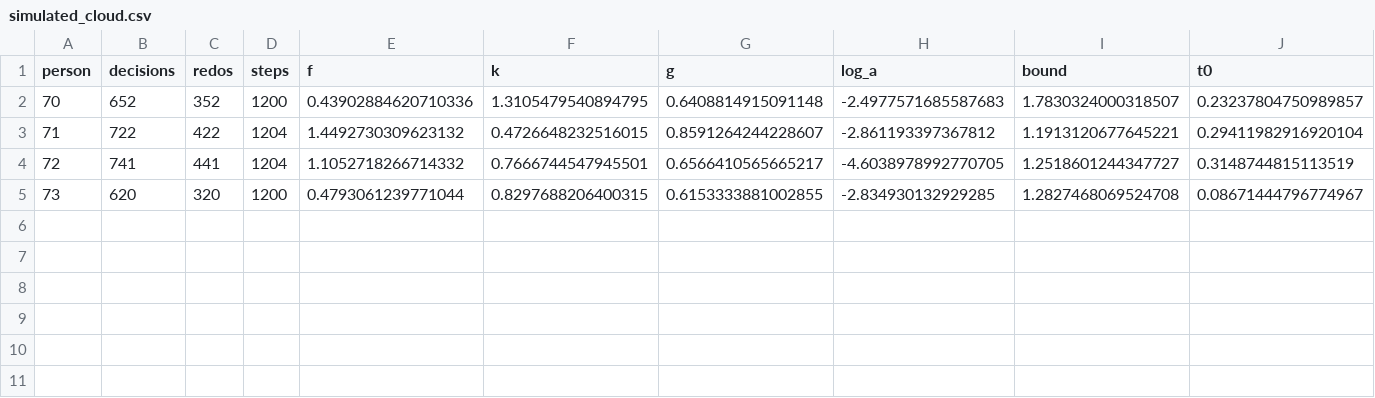
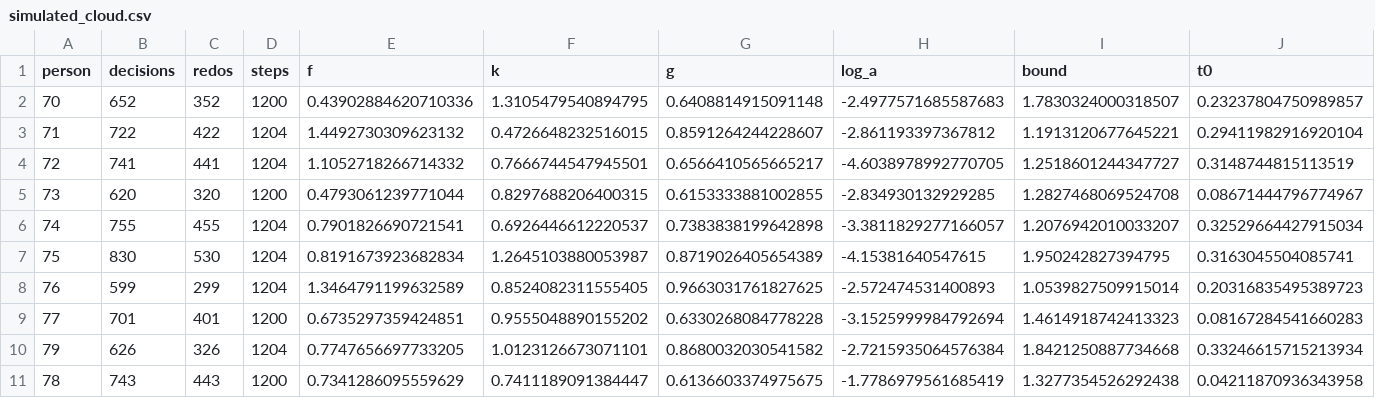
Before and after one commit to requavius/td-dopamine, a CSV file: results/recovery_alpha/simulated_cloud.csv, drawn as a sheet; the diff names each change by its address in the sheet, - before the commit and + after, or states it on an @@ line.

```diff
--- a/results/recovery_alpha/simulated_cloud.csv
+++ b/results/recovery_alpha/simulated_cloud.csv
+row 6: 74 | 755 | 455 | 1204 | 0.7901826690721541 | 0.6926446612220537 | 0.7383838199642898 | -3.3811829277166057 | 1.2076942010033207 | 0.32529664427915034
+row 7: 75 | 830 | 530 | 1204 | 0.8191673923682834 | 1.2645103880053987 | 0.8719026405654389 | -4.15381640547615 | 1.950242827394795 | 0.3163045504085741
+row 8: 76 | 599 | 299 | 1204 | 1.3464791199632589 | 0.8524082311555405 | 0.9663031761827625 | -2.572474531400893 | 1.0539827509915014 | 0.20316835495389723
+row 9: 77 | 701 | 401 | 1200 | 0.6735297359424851 | 0.9555048890155202 | 0.6330268084778228 | -3.1525999984792694 | 1.4614918742413323 | 0.08167284541660283
+row 10: 79 | 626 | 326 | 1204 | 0.7747656697733205 | 1.0123126673071101 | 0.8680032030541582 | -2.7215935064576384 | 1.8421250887734668 | 0.33246615715213934
+row 11: 78 | 743 | 443 | 1200 | 0.7341286095559629 | 0.7411189091384447 | 0.6136603374975675 | -1.7786979561685419 | 1.3277354526292438 | 0.04211870936343958
```
Also changed, not shown: 13 other files.
